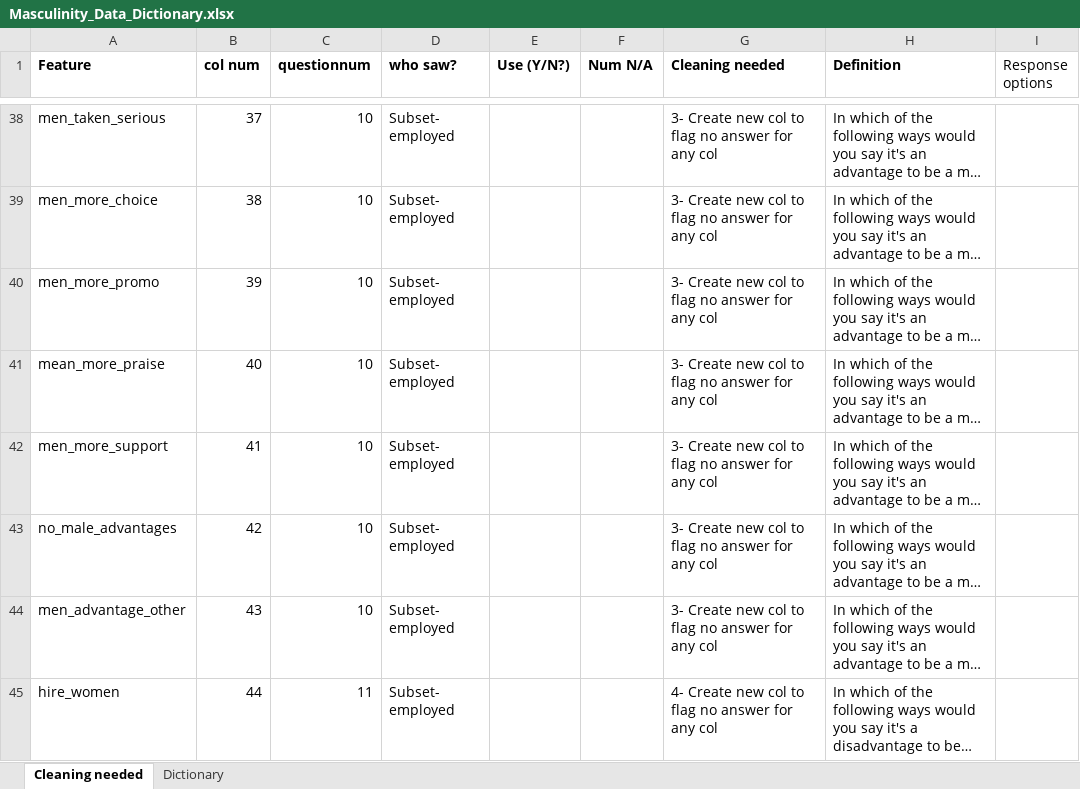
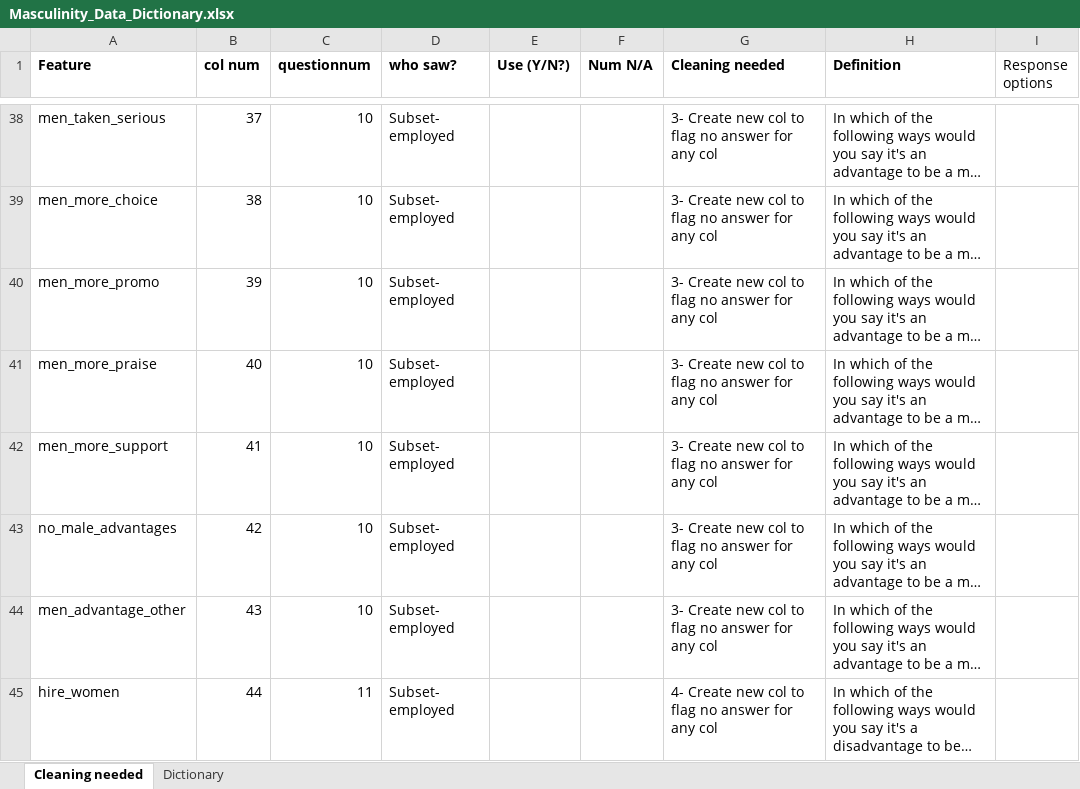
Before and after one commit to halameks/masculinity, an Excel workbook: Masculinity_Data_Dictionary.xlsx, sheet Cleaning needed, drawn as a sheet; only a part is shown, gaps mark what is left out; long unchanged cells end in …; values as stored, in another font and other column widths than the file's, no borders; the diff names each change by its address in the sheet, - before the commit and + after, or states it on an @@ line.

Commit message:
loop to map multi-response questions to 1s and 0s, create T/F columns to flag lines that did skipped the questions

```diff
--- a/Masculinity_Data_Dictionary.xlsx (sheet Cleaning needed)
+++ b/Masculinity_Data_Dictionary.xlsx (sheet Cleaning needed)
-A41 (Feature): mean_more_praise
+A41 (Feature): men_more_praise
```
Also changed, not shown: 3 other files.
